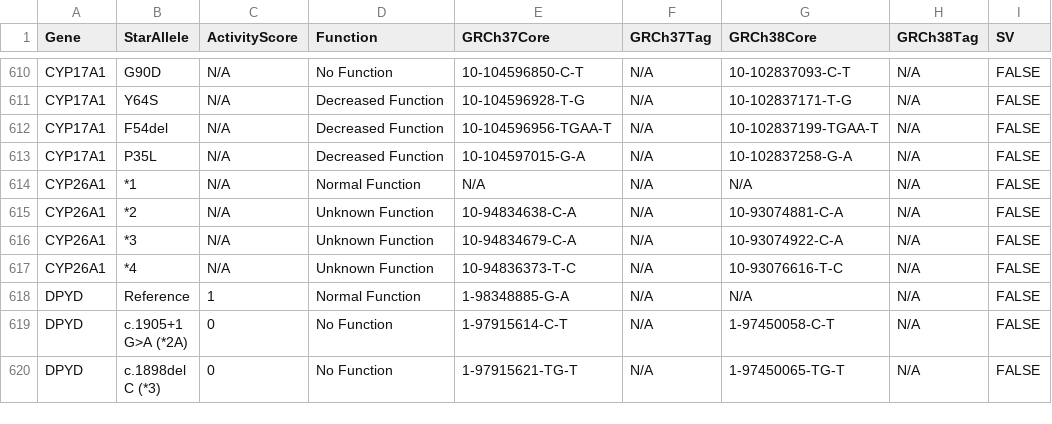
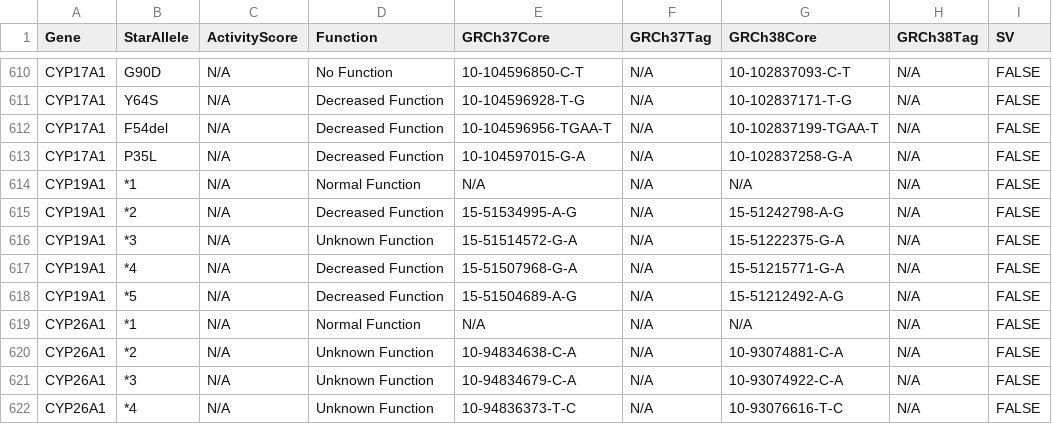
Before and after one commit to sbslee/pypgx, a CSV file: pypgx/api/data/allele-table.csv, drawn as a sheet; only a part is shown, gaps mark what is left out; the shorter side is filled out with more unchanged rows.

```diff
--- a/pypgx/api/data/allele-table.csv
+++ b/pypgx/api/data/allele-table.csv
@@ -613,2 +613,7 @@ CYP17A1,F54del,N/A,Decreased Function,10-104596956-TGAA-T,N/A,10-102837199-TGAA-
 CYP17A1,P35L ,N/A,Decreased Function,10-104597015-G-A,N/A,10-102837258-G-A,N/A,FALSE
+CYP19A1,*1,N/A,Normal Function,N/A,N/A,N/A,N/A,FALSE
+CYP19A1,*2,N/A,Decreased Function,15-51534995-A-G,N/A,15-51242798-A-G,N/A,FALSE
+CYP19A1,*3,N/A,Unknown Function,15-51514572-G-A,N/A,15-51222375-G-A,N/A,FALSE
+CYP19A1,*4,N/A,Decreased Function,15-51507968-G-A,N/A,15-51215771-G-A,N/A,FALSE
+CYP19A1,*5,N/A,Decreased Function,15-51504689-A-G,N/A,15-51212492-A-G,N/A,FALSE
 CYP26A1,*1,N/A,Normal Function,N/A,N/A,N/A,N/A,FALSE
```
Also changed, not shown: pypgx/api/data/gene-table.csv, pypgx/api/data/variant-table.csv, 1 other file.
